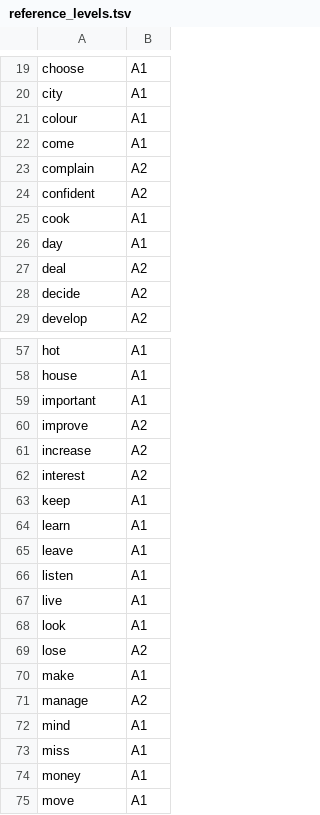
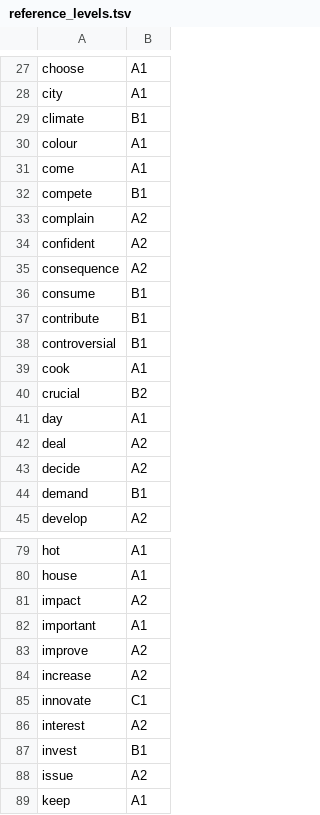
Before and after one commit to 8yjbxg5tw9-source/sss, a TSV file: source/reference_levels.tsv, drawn as a sheet; only a part is shown, gaps mark what is left out; the shorter side is filled out with more unchanged rows; the diff covers the shown part only.

Commit message:
B2 level: 40 lessons
Co-authored-by: arena-agent <297053741+arena-agent@users.noreply.github.com>

```diff
--- a/source/reference_levels.tsv
+++ b/source/reference_levels.tsv
@@ -20,7 +28,14 @@ choose	A1
 city	A1
+climate	B1
 colour	A1
 come	A1
+compete	B1
 complain	A2
 confident	A2
+consequence	A2
+consume	B1
+contribute	B1
+controversial	B1
 cook	A1
+crucial	B2
 day	A1
@@ -28,2 +43,3 @@ deal	A2
 decide	A2
+demand	B1
 develop	A2
@@ -58,2 +80,3 @@ hot	A1
 house	A1
+impact	A2
 important	A1
@@ -61,3 +84,6 @@ improve	A2
 increase	A2
+innovate	C1
 interest	A2
+invest	B1
+issue	A2
 keep	A1
```
Also changed, not shown: 28 added rows elsewhere in this file, 19 other files.
